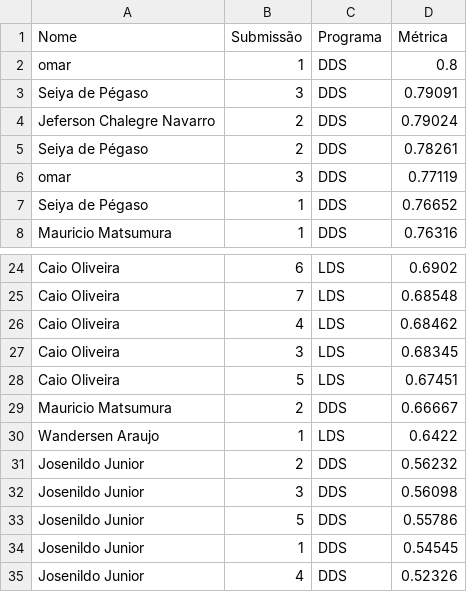
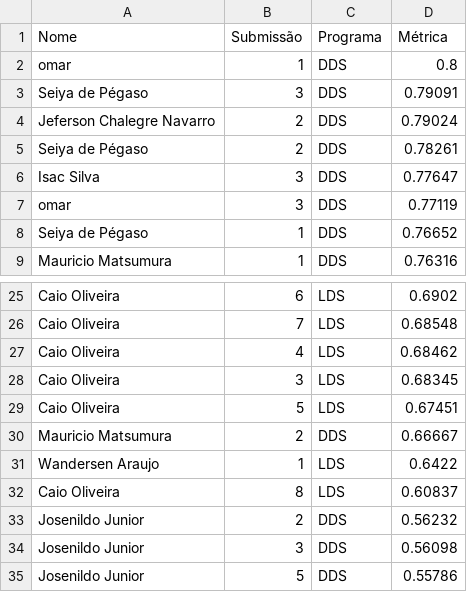
Before and after one commit to gitflai/ranking, a CSV file: submissoes.csv, drawn as a sheet; only a part is shown, gaps mark what is left out; the shorter side is filled out with more unchanged rows.

```diff
--- a/submissoes.csv
+++ b/submissoes.csv
@@ -5,2 +5,3 @@ Jeferson Chalegre Navarro,2,DDS,0.79024
 Seiya de Pégaso,2,DDS,0.78261
+Isac Silva,3,DDS,0.77647
 omar,3,DDS,0.77119
@@ -30,2 +31,3 @@ Mauricio Matsumura,2,DDS,0.66667
 Wandersen Araujo,1,LDS,0.6422
+Caio Oliveira,8,LDS,0.60837
 Josenildo Junior,2,DDS,0.56232
```
Also changed, not shown: ranking.csv.
